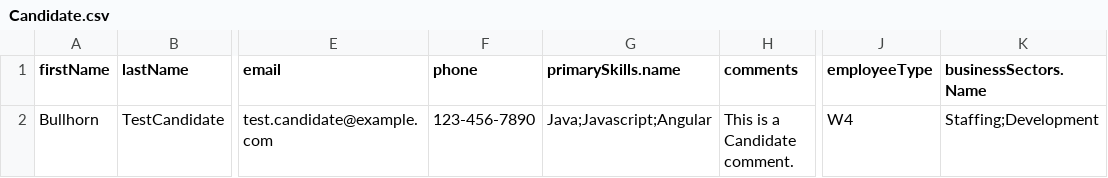
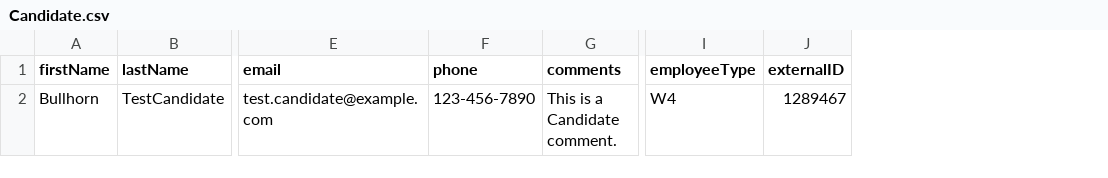
Before and after one commit to bullhorn/dataloader, a CSV file: examples/Candidate.csv, drawn as a sheet; only a part is shown, gaps mark what is left out; removed rows and columns are numbered as before the commit, all else as after; the diff names each change by its address in the sheet, - before the commit and + after, or states it on an @@ line.

Commit message:
Fixed all example files to run successfully if they are run sequentially.

```diff
--- a/examples/Candidate.csv
+++ b/examples/Candidate.csv
-column G (primarySkills.name), row 2: Java;Javascript;Angular
-column K (businessSectors.Name), row 2: Staffing;Development
+column J (externalID), row 2: 1289467
```
Also changed, not shown: examples/ClientContact.csv, examples/ClientCorporation.csv, 11 other files.
